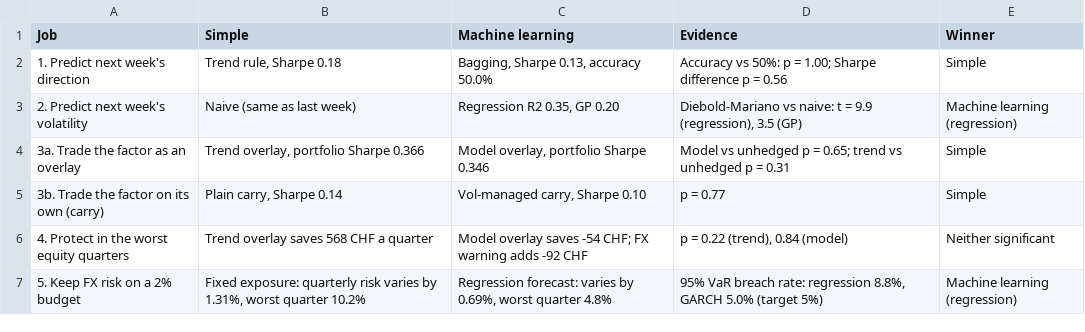
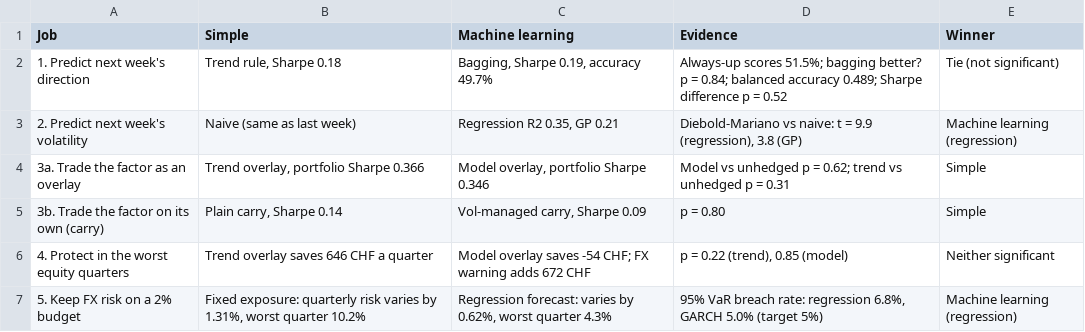
Before and after one commit to Roberto-Berardi/trend-following-fx-risk-factor, a CSV file: figures/table0_simple_vs_ml.csv, drawn as a sheet.

```diff
--- a/figures/table0_simple_vs_ml.csv
+++ b/figures/table0_simple_vs_ml.csv
@@ -1,7 +1,7 @@
 Job,Simple,Machine learning,Evidence,Winner
-1. Predict next week's direction,"Trend rule, Sharpe 0.18","Bagging, Sharpe 0.13, accuracy 50.0%",Accuracy vs 50%: p = 1.00; Sharpe difference p = 0.56,Simple
-2. Predict next week's volatility,Naive (same as last week),"Regression R2 0.35, GP 0.20","Diebold-Mariano vs naive: t = 9.9 (regression), 3.5 (GP)",Machine learning (regression)
-3a. Trade the factor as an overlay,"Trend overlay, portfolio Sharpe 0.366","Model overlay, portfolio Sharpe 0.346",Model vs unhedged p = 0.65; trend vs unhedged p = 0.31,Simple
-3b. Trade the factor on its own (carry),"Plain carry, Sharpe 0.14","Vol-managed carry, Sharpe 0.10",p = 0.77,Simple
-4. Protect in the worst equity quarters,Trend overlay saves 568 CHF a quarter,Model overlay saves -54 CHF; FX warning adds -92 CHF,"p = 0.22 (trend), 0.84 (model)",Neither significant
-5. Keep FX risk on a 2% budget,"Fixed exposure: quarterly risk varies by 1.31%, worst quarter 10.2%","Regression forecast: varies by 0.69%, worst quarter 4.8%","95% VaR breach rate: regression 8.8%, GARCH 5.0% (target 5%)",Machine learning (regression)
+1. Predict next week's direction,"Trend rule, Sharpe 0.18","Bagging, Sharpe 0.19, accuracy 49.7%",Always-up scores 51.5%; bagging better? p = 0.84; balanced accuracy 0.489; Sharpe difference p = 0.52,Tie (not significant)
+2. Predict next week's volatility,Naive (same as last week),"Regression R2 0.35, GP 0.21","Diebold-Mariano vs naive: t = 9.9 (regression), 3.8 (GP)",Machine learning (regression)
+3a. Trade the factor as an overlay,"Trend overlay, portfolio Sharpe 0.366","Model overlay, portfolio Sharpe 0.346",Model vs unhedged p = 0.62; trend vs unhedged p = 0.31,Simple
+3b. Trade the factor on its own (carry),"Plain carry, Sharpe 0.14","Vol-managed carry, Sharpe 0.09",p = 0.80,Simple
+4. Protect in the worst equity quarters,Trend overlay saves 646 CHF a quarter,Model overlay saves -54 CHF; FX warning adds 672 CHF,"p = 0.22 (trend), 0.85 (model)",Neither significant
+5. Keep FX risk on a 2% budget,"Fixed exposure: quarterly risk varies by 1.31%, worst quarter 10.2%","Regression forecast: varies by 0.62%, worst quarter 4.3%","95% VaR breach rate: regression 6.8%, GARCH 5.0% (target 5%)",Machine learning (regression)
```
Also changed, not shown: figures/table1_bagging_by_year.csv, figures/table5a_returns_and_betas.csv, 19 other files.
